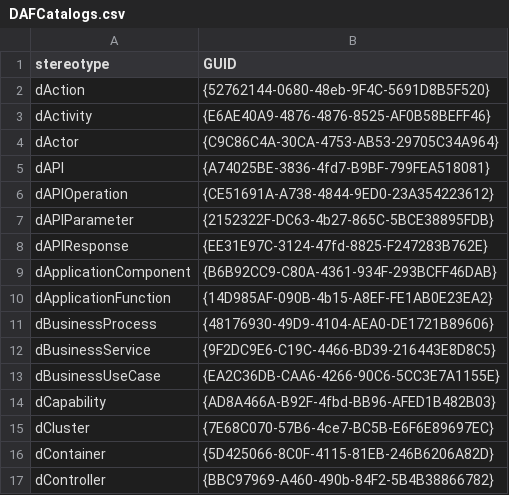
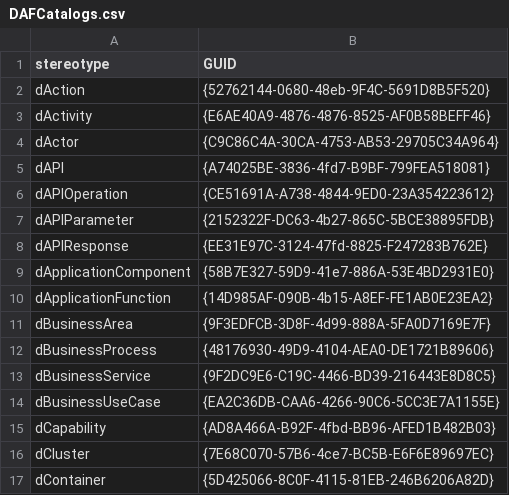
Before and after one commit to FreeTAKTeam/DigitalArchitectureFramework, a CSV file: csv/DAFCatalogs.csv, drawn as a sheet; only a part is shown; the shorter side is filled out with more unchanged rows.

```diff
--- a/csv/DAFCatalogs.csv
+++ b/csv/DAFCatalogs.csv
@@ -8,4 +8,5 @@ dAPIParameter,{2152322F-DC63-4b27-865C-5BCE38895FDB}
 dAPIResponse,{EE31E97C-3124-47fd-8825-F247283B762E}
-dApplicationComponent,{B6B92CC9-C80A-4361-934F-293BCFF46DAB}
+dApplicationComponent,{58B7E327-59D9-41e7-886A-53E4BD2931E0}
 dApplicationFunction,{14D985AF-090B-4b15-A8EF-FE1AB0E23EA2}
+dBusinessArea,{9F3EDFCB-3D8F-4d99-888A-5FA0D7169E7F}
 dBusinessProcess,{48176930-49D9-4104-AEA0-DE1721B89606}
```
Also changed, not shown: quicklinker/QuickLink.csv, 7 other files.
